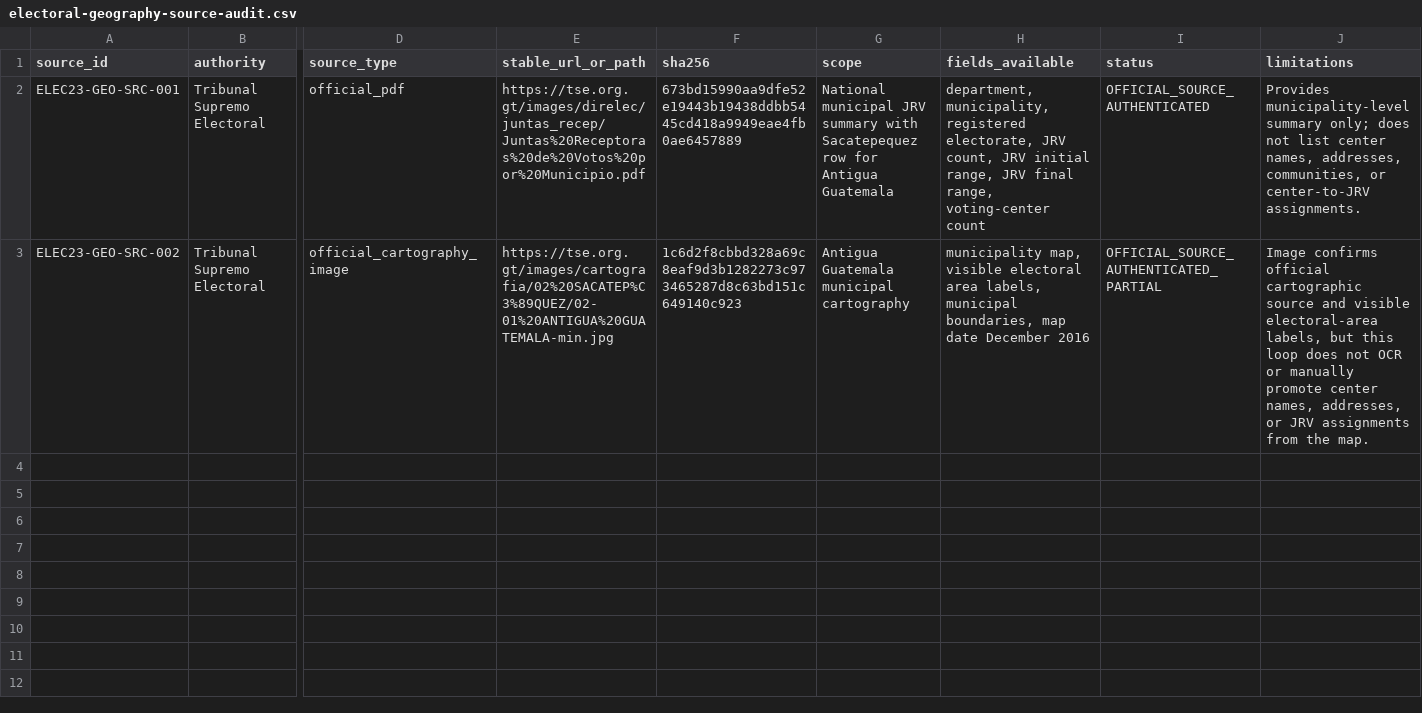
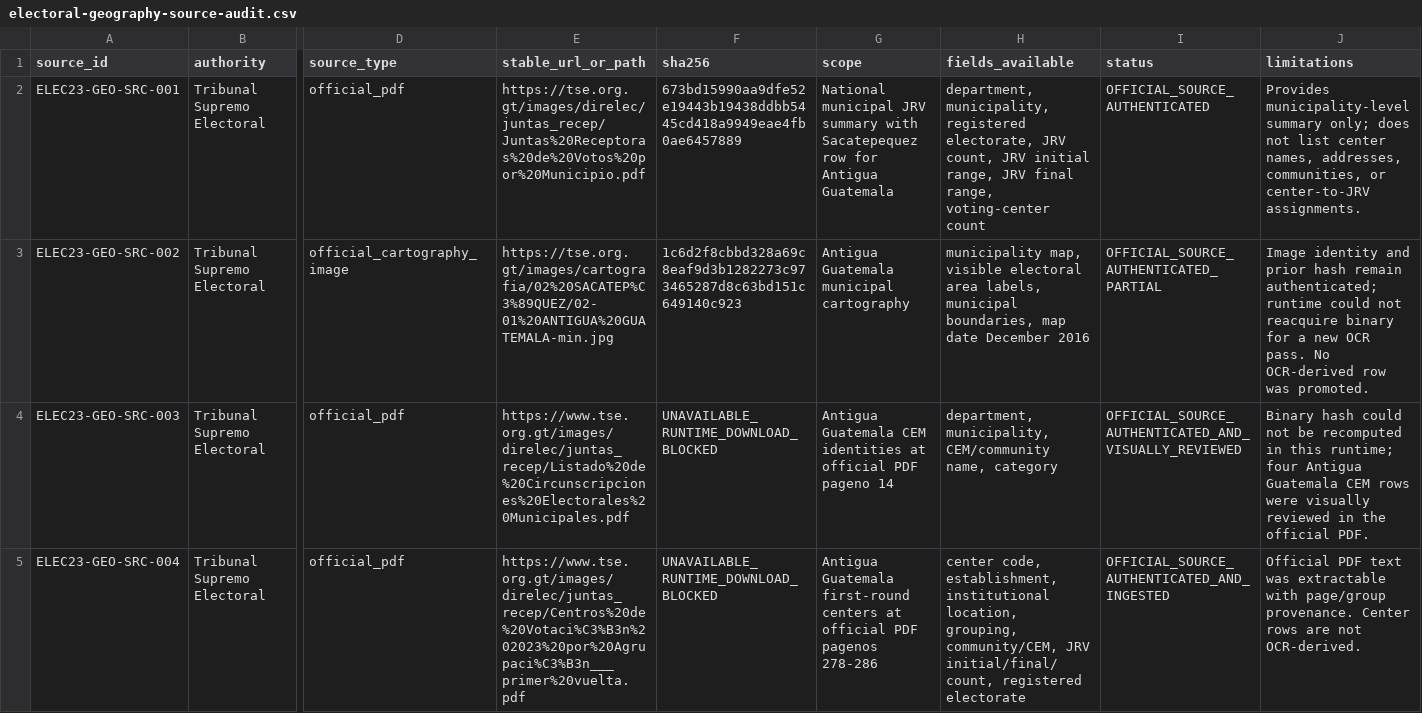
Before and after one commit to BernydotJar/OS-Electoral, a CSV file: research/electoral-2023/electoral-geography-source-audit.csv, drawn as a sheet; only a part is shown, gaps mark what is left out; rows hold the shown columns only; the diff names each change by its address in the sheet, - before the commit and + after, or states it on an @@ line.

Commit message:
Register official CEM and center-level geography sources

```diff
--- a/research/electoral-2023/electoral-geography-source-audit.csv
+++ b/research/electoral-2023/electoral-geography-source-audit.csv
-J3 (limitations): Image confirms official cartographic source and visible electoral-area labels, but this loop does not OCR or manually promote center names, addresses, or JRV assignments from the map.
+J3 (limitations): Image identity and prior hash remain authenticated; runtime could not reacquire binary for a new OCR pass. No OCR-derived row was promoted.
+row 4: ELEC23-GEO-SRC-003 | Tribunal Supremo Electoral | official_pdf | https://www.tse.org.gt/images/direlec/juntas_recep/Listado%20de%20Circunscripciones%20Electorales%20Municipales.pdf | UNAVAILABLE_RUNTIME_DOWNLOAD_BLOCKED | Antigua Guatemala CEM identities at official PDF pageno 14 | department, municipality, CEM/community name, category | OFFICIAL_SOURCE_AUTHENTICATED_AND_VISUALLY_REVIEWED | Binary hash could not be recomputed in this runtime; four Antigua Guatemala CEM rows were visually reviewed in the official PDF.
+row 5: ELEC23-GEO-SRC-004 | Tribunal Supremo Electoral | official_pdf | https://www.tse.org.gt/images/direlec/juntas_recep/Centros%20de%20Votaci%C3%B3n%202023%20por%20Agrupaci%C3%B3n___primer%20vuelta.pdf | UNAVAILABLE_RUNTIME_DOWNLOAD_BLOCKED | Antigua Guatemala first-round centers at official PDF pagenos 278-286 | center code, establishment, institutional location, grouping, community/CEM, JRV initial/final/count, registered electorate | OFFICIAL_SOURCE_AUTHENTICATED_AND_INGESTED | Official PDF text was extractable with page/group provenance. Center rows are not OCR-derived.
```
